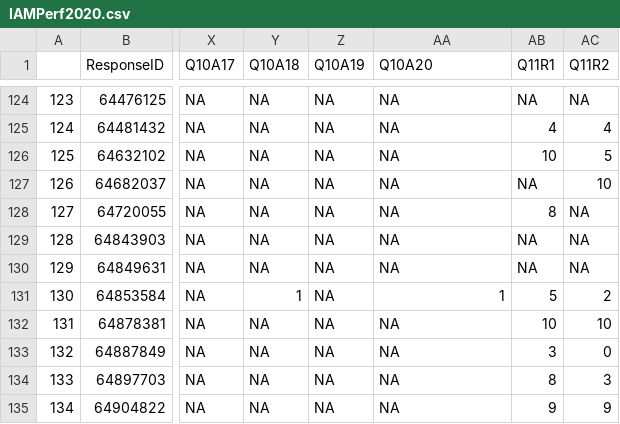
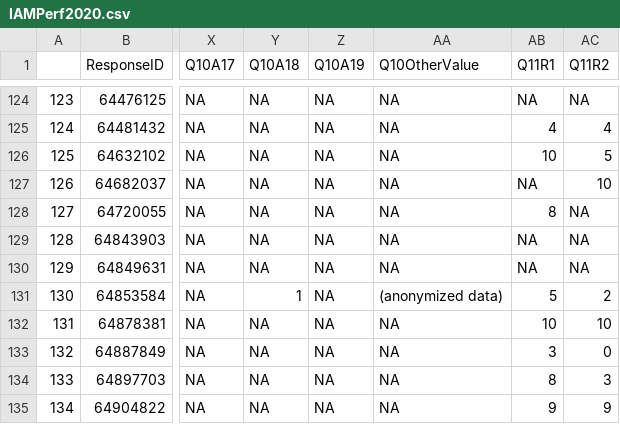
Before and after one commit to Open-Measure/Open-Data, a CSV file: IAMPerf2020-Dataset/IAMPerf2020.csv, drawn as a sheet; only a part is shown, gaps mark what is left out; the diff covers the shown part only; the diff names each change by its address in the sheet, - before the commit and + after, or states it on an @@ line.

Commit message:
Data preparation

```diff
--- a/IAMPerf2020-Dataset/IAMPerf2020.csv
+++ b/IAMPerf2020-Dataset/IAMPerf2020.csv
-AA1: Q10A20
+AA1: Q10OtherValue
-AA131 (Q10OtherValue): 1
+AA131 (Q10OtherValue): (anonymized data)
```
Also changed, not shown: 7 edited cells elsewhere in this file, 1 other file.
